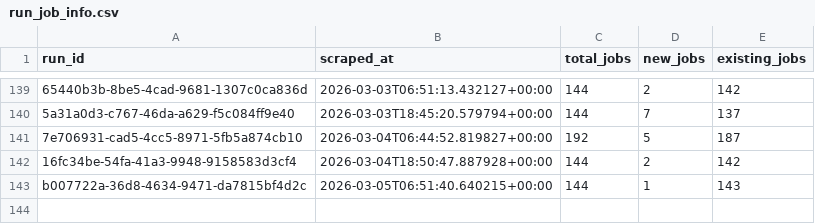
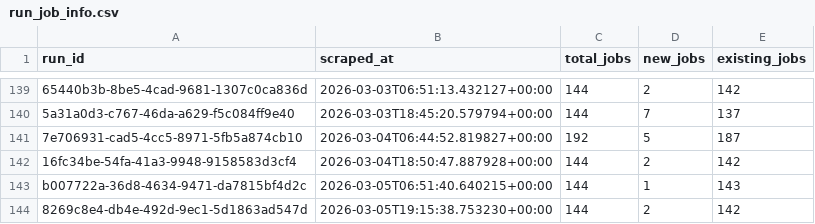
Before and after one commit to tanprabhu/job-market-pulse, a CSV file: data/processed/run_job_info.csv, drawn as a sheet; only a part is shown, gaps mark what is left out; the diff names each change by its address in the sheet, - before the commit and + after, or states it on an @@ line.

```diff
--- a/data/processed/run_job_info.csv
+++ b/data/processed/run_job_info.csv
+row 144: 8269c8e4-db4e-492d-9ec1-5d1863ad547d | 2026-03-05T19:15:38.753230+00:00 | 144 | 2 | 142
```
Also changed, not shown: data/meta/scrape_runs.csv, data/processed/data_clean.csv, 1 other file.
